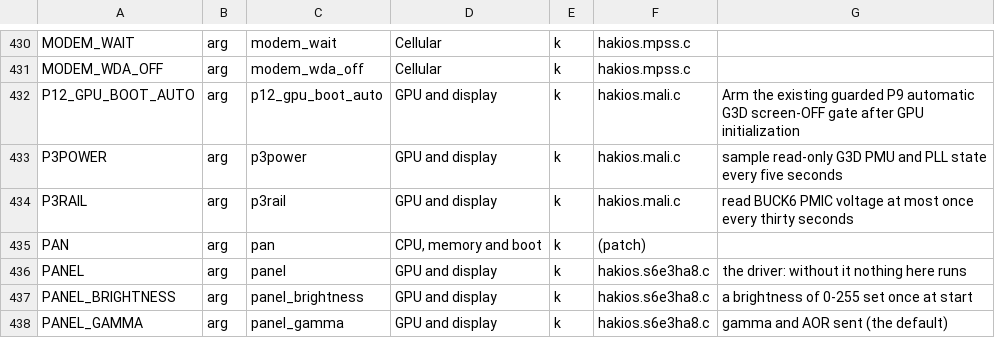
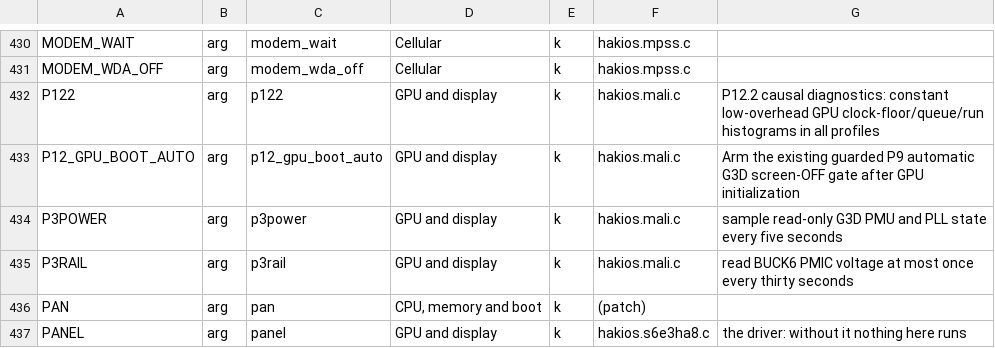
Before and after one commit to trblsg/s-kernel, a TSV file: configs/symbols.tsv, drawn as a sheet; only a part is shown, gaps mark what is left out; the shorter side is filled out with more unchanged rows; the diff names each change by its address in the sheet, - before the commit and + after, or states it on an @@ line.

Commit message:
s9: map P12.2 Mali header and regenerate boot-arg catalogue

```diff
--- a/configs/symbols.tsv
+++ b/configs/symbols.tsv
+row 432: P122 | arg | p122 | GPU and display | k | hakios.mali.c | P12.2 causal diagnostics: constant low-overhead GPU clock-floor/queue/run histograms in all profiles
```
Also changed, not shown: 4 other files.
